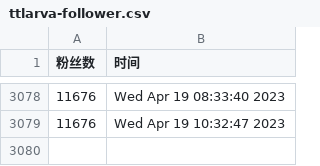
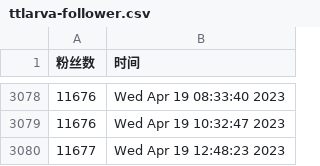
Before and after one commit to ttttLarva/Lava, a CSV file: scripts/ttlarva-follower.csv, drawn as a sheet; only a part is shown, gaps mark what is left out.

Commit message:
update followers count daily

```diff
--- a/scripts/ttlarva-follower.csv
+++ b/scripts/ttlarva-follower.csv
@@ -3079 +3079,2 @@
 11676,Wed Apr 19 10:32:47 2023
+11677,Wed Apr 19 12:48:23 2023
```
